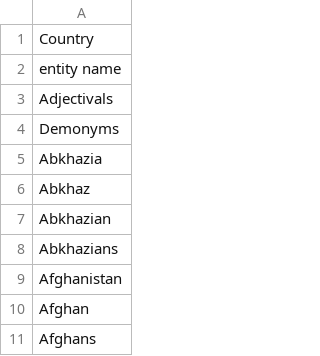
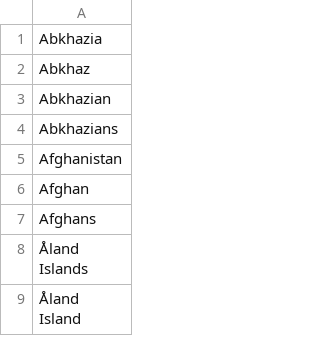
Before and after one commit to mandiberg/Names-Surnames-and-Countries-for-Stopwords, a CSV file: CountriesDemonyms.csv, drawn as a sheet; only a part is shown; the shorter side is filled out with more unchanged rows.

Commit message:
adding merged list

```diff
--- a/CountriesDemonyms.csv
+++ b/CountriesDemonyms.csv
@@ -1,5 +1 @@
-Country
-entity name
-Adjectivals
-Demonyms
 Abkhazia
```
Also changed, not shown: 1 other file.
